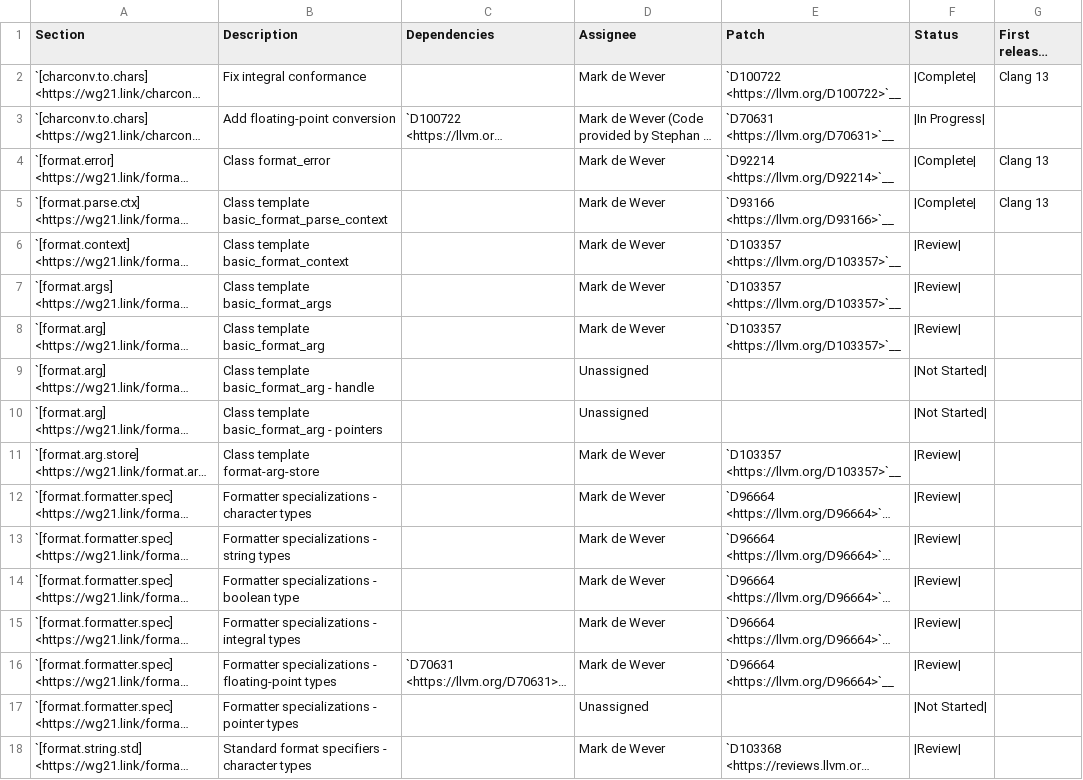
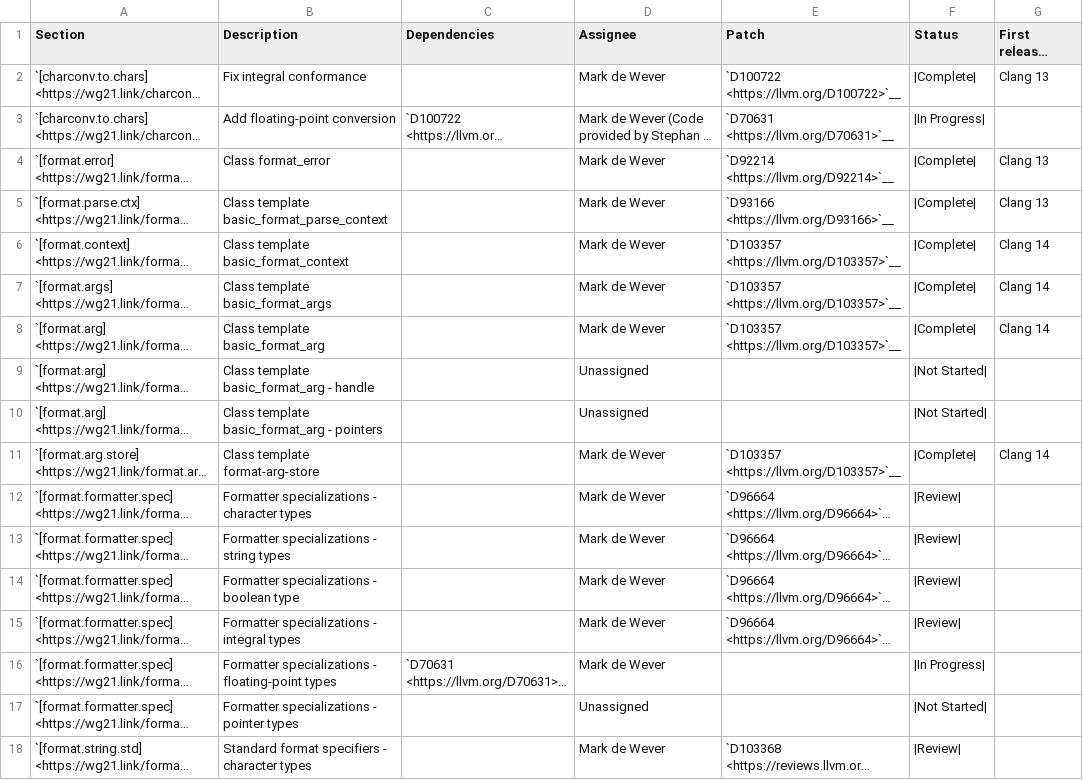
Before and after one commit to NanQin555/llvm-project, a CSV file: libcxx/docs/Status/FormatPaper.csv, drawn as a sheet; only a part is shown; long unchanged cells end in …; the diff covers the shown part only; the diff names each change by its address in the sheet, - before the commit and + after, or states it on an @@ line.

Commit message:
[libc++][doc] Update format status.
Marked the entries solely depending on D103357 or D96664 as complete.
Initial work on implementing P2216 has started.

```diff
--- a/libcxx/docs/Status/FormatPaper.csv
+++ b/libcxx/docs/Status/FormatPaper.csv
-F6:F8 (Status): |Review|
+F6:F8 (Status): |Complete|
-G6:G8 (First released version): (empty)
+G6:G8 (First released version): Clang 14
-F11 (Status): |Review|
+F11 (Status): |Complete|
-G11 (First released version): (empty)
+G11 (First released version): Clang 14
-E16 (Patch): `D96664 <https://llvm.org/D96664>`__
+E16 (Patch): (empty)
-F16 (Status): |Review|
+F16 (Status): |In Progress|
```
Also changed, not shown: 44 edited cells elsewhere in this file, libcxx/docs/Status/FormatIssues.csv.
